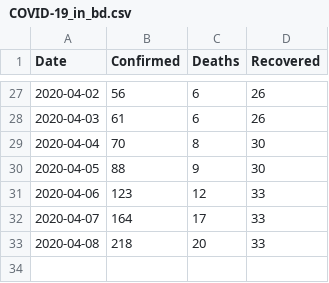
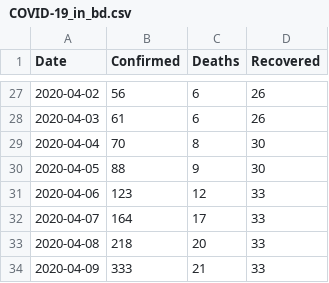
Before and after one commit to chiralbd/COVID-19_Data, a CSV file: bd_data/COVID-19_in_bd.csv, drawn as a sheet; only a part is shown, gaps mark what is left out; the diff names each change by its address in the sheet, - before the commit and + after, or states it on an @@ line.

Commit message:
updated on 9 Apr

```diff
--- a/bd_data/COVID-19_in_bd.csv
+++ b/bd_data/COVID-19_in_bd.csv
+row 34: 2020-04-09 | 333 | 21 | 33
```
